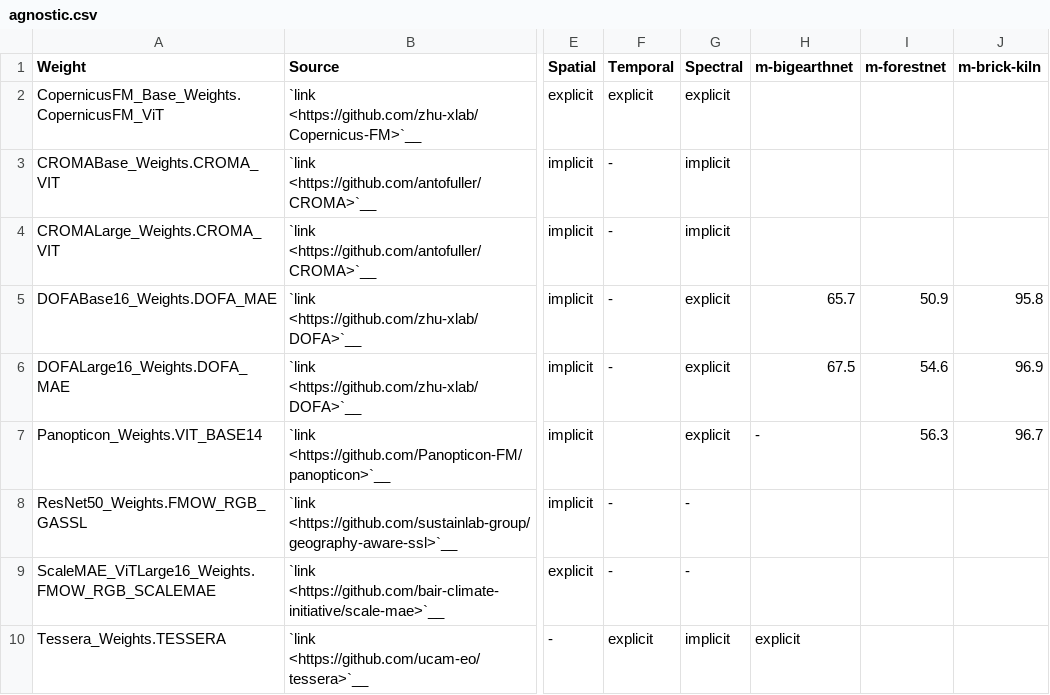
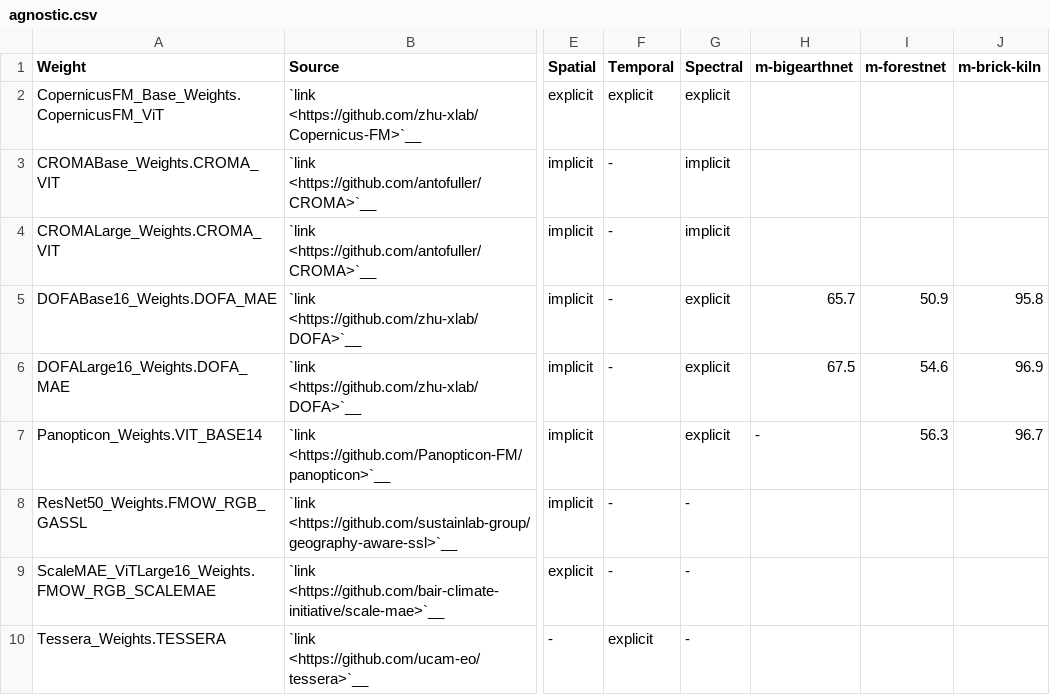
Before and after one commit to microsoft/torchgeo, a CSV file: docs/api/weights/agnostic.csv, drawn as a sheet; only a part is shown, gaps mark what is left out; the diff names each change by its address in the sheet, - before the commit and + after, or states it on an @@ line.

Commit message:
fix: address PR review comments
- Fix agnostic.csv: correct spatial/spectral invariance values, remove extra column
- Fix sentinel1.csv: add EOL char at end of file
- Fix tessera.py: resolve mypy errors by using composition over inheritance for _PixelTimeSeriesNormalize
- Update tessera() docstring to clarify encoder weight return types

```diff
--- a/docs/api/weights/agnostic.csv
+++ b/docs/api/weights/agnostic.csv
-G10 (Spectral): implicit
+G10 (Spectral): -
-H10 (m-bigearthnet): explicit
+H10 (m-bigearthnet): (empty)
```
Also changed, not shown: docs/api/weights/sentinel1.csv, 1 other file.
